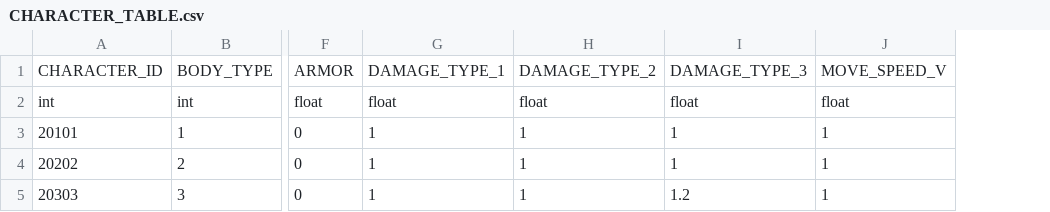
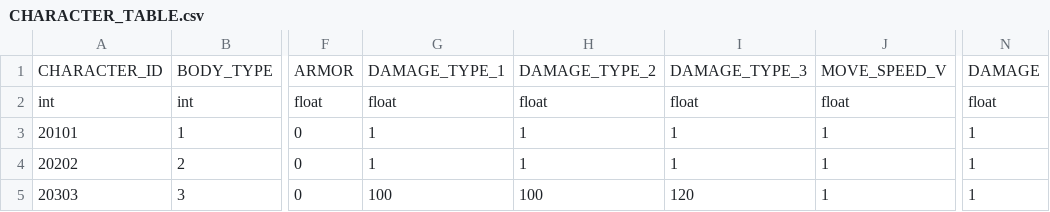
Before and after one commit to rlawlgns3433/CosmosGuardian, a CSV file: Assets/Resources/DataTables/CHARACTER_TABLE.csv, drawn as a sheet; only a part is shown, gaps mark what is left out; the diff names each change by its address in the sheet, - before the commit and + after, or states it on an @@ line.

```diff
--- a/Assets/Resources/DataTables/CHARACTER_TABLE.csv
+++ b/Assets/Resources/DataTables/CHARACTER_TABLE.csv
+column N, rows 1-5: DAMAGE | float | 1 | 1 | 1
-G5: 1
+G5: 100
-H5: 1
+H5: 100
-I5: 1.2
+I5: 120
```
Also changed, not shown: Assets/Resources/DataTables/WEAPON_TABLE.csv, 4 other files.
